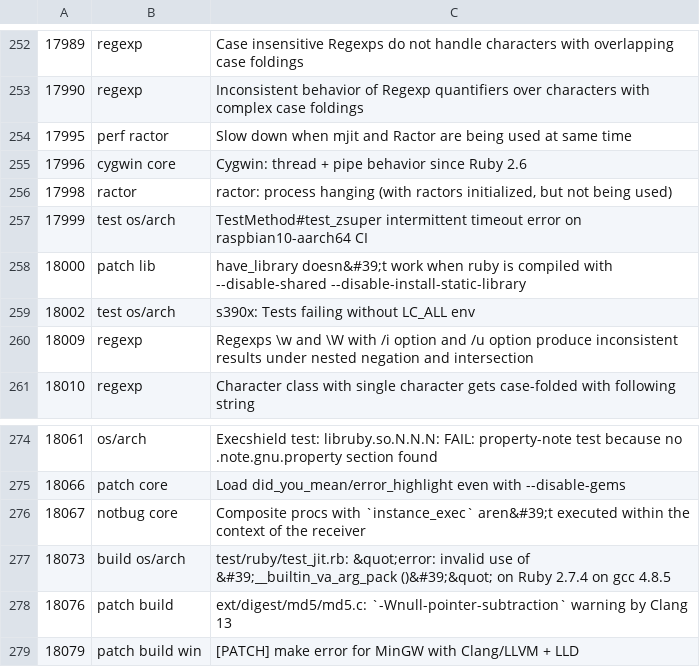
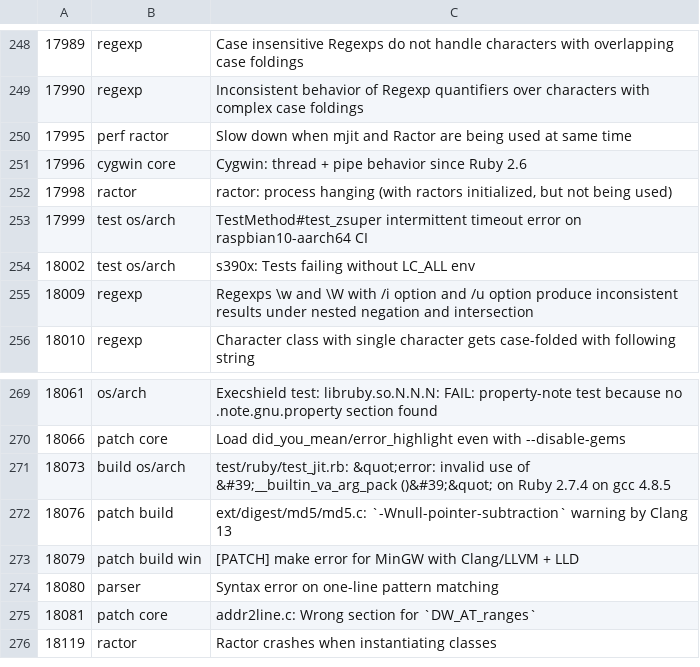
Before and after one commit to cybersage14/RB_tagged-bugs, a CSV file: ruby-bugs.csv, drawn as a sheet; only a part is shown, gaps mark what is left out; the shorter side is filled out with more unchanged rows; the diff covers the shown part only.

Commit message:
Update Ruby bugs

```diff
--- a/ruby-bugs.csv
+++ b/ruby-bugs.csv
@@ -257,3 +253,2 @@
 17999,test os/arch,TestMethod#test_zsuper intermittent timeout error on raspbian10-aarch64 CI
-18000,patch lib,have_library doesn&#39;t work when ruby is compiled with --disable-shared --disable-install-static-library
 18002,test os/arch,s390x: Tests failing without LC_ALL env
@@ -275,3 +270,2 @@
 18066,patch core,Load did_you_mean/error_highlight even with --disable-gems
-18067,notbug core,Composite procs with `instance_exec` aren&#39;t executed within the context of the receiver
 18073,build os/arch,test/ruby/test_jit.rb: &quot;error: invalid use of &#39;__builtin_va_arg_pack ()&#39;&quot; on Ruby 2.7.4 on gcc 4.8.5
```
Also changed, not shown: 2 added rows and 6 removed rows elsewhere in this file.
